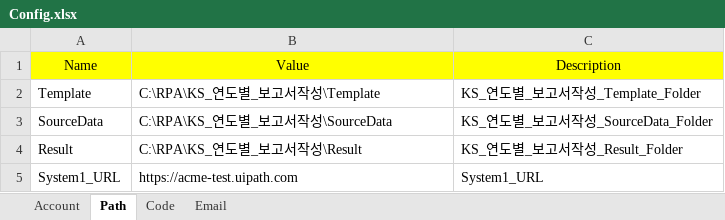
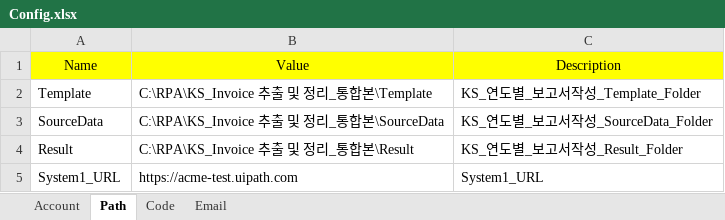
Before and after one commit to dilicat0813/alphaco5_teamproejct2, an Excel workbook: KS_Invoice 추출 및 정리_통합본/Data/Config.xlsx, sheet Path, drawn as a sheet; values as stored, in another font and other column widths than the file's, no borders; the diff names each change by its address in the sheet, - before the commit and + after, or states it on an @@ line.

```diff
--- a/KS_Invoice 추출 및 정리_통합본/Data/Config.xlsx (sheet Path)
+++ b/KS_Invoice 추출 및 정리_통합본/Data/Config.xlsx (sheet Path)
-B2: C:\RPA\KS_연도별_보고서작성\Template
+B2: C:\RPA\KS_Invoice 추출 및 정리_통합본\Template
-B3: C:\RPA\KS_연도별_보고서작성\SourceData
+B3: C:\RPA\KS_Invoice 추출 및 정리_통합본\SourceData
-B4: C:\RPA\KS_연도별_보고서작성\Result
+B4: C:\RPA\KS_Invoice 추출 및 정리_통합본\Result
```
Also changed, not shown: sheet Code.
